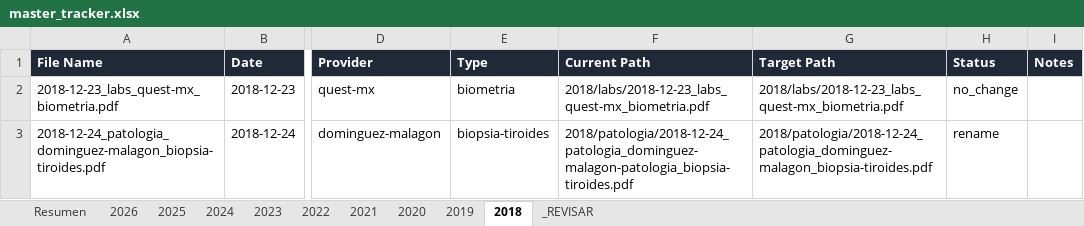
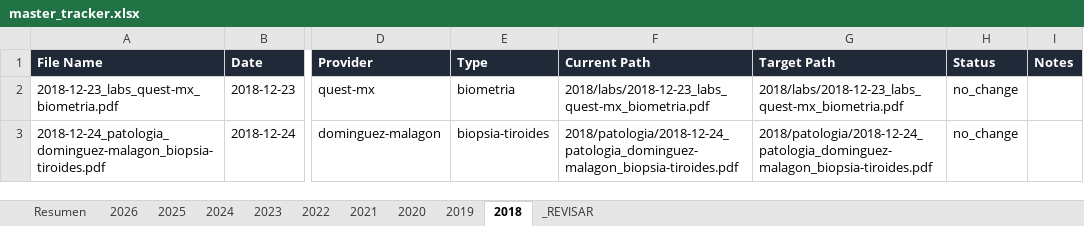
Before and after one commit to fernandomartinez-de/vital-signal-reports, an Excel workbook: tracker/master_tracker.xlsx, sheet 2018, drawn as a sheet; only a part is shown, gaps mark what is left out; values as stored, in another font and other column widths than the file's, no borders; the diff names each change by its address in the sheet, - before the commit and + after, or states it on an @@ line.

```diff
--- a/tracker/master_tracker.xlsx (sheet 2018)
+++ b/tracker/master_tracker.xlsx (sheet 2018)
-F3 (Current Path): 2018/patologia/2018-12-24_patologia_dominguez-malagon-patologia_biopsia-tiroides.pdf
+F3 (Current Path): 2018/patologia/2018-12-24_patologia_dominguez-malagon_biopsia-tiroides.pdf
-H3 (Status): rename
+H3 (Status): no_change
```
Also changed, not shown: sheet 2020, sheet 2023, sheet 2022, sheet 2019, sheet 2026, sheet Resumen.
